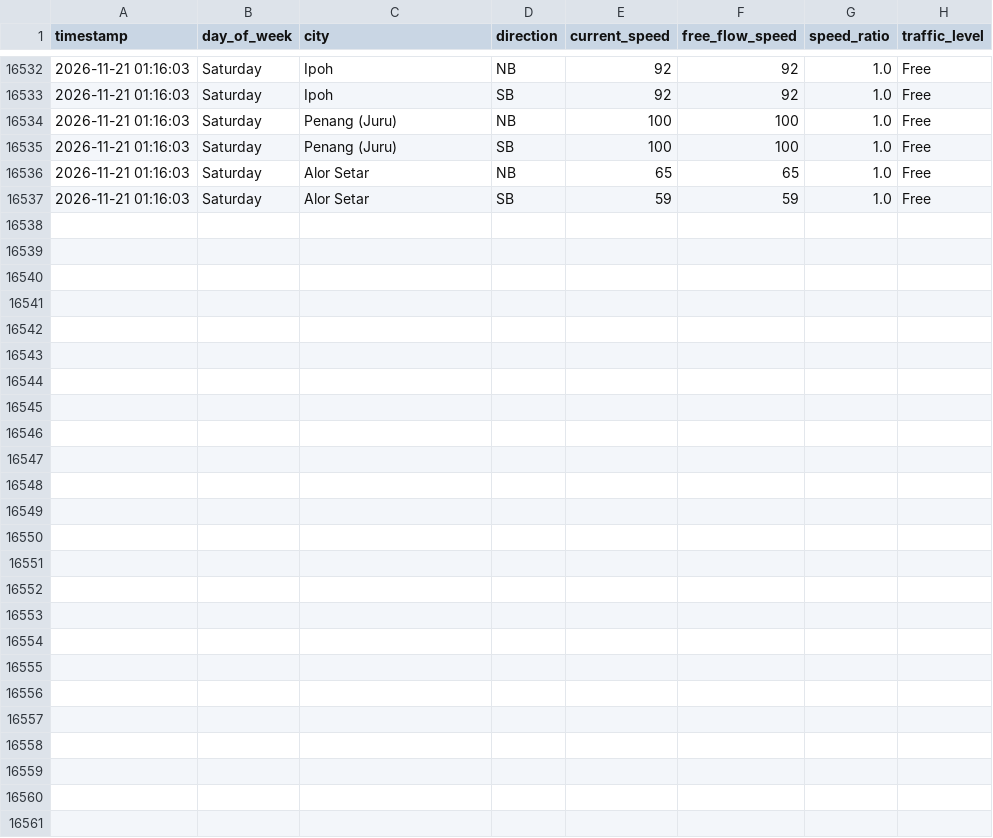
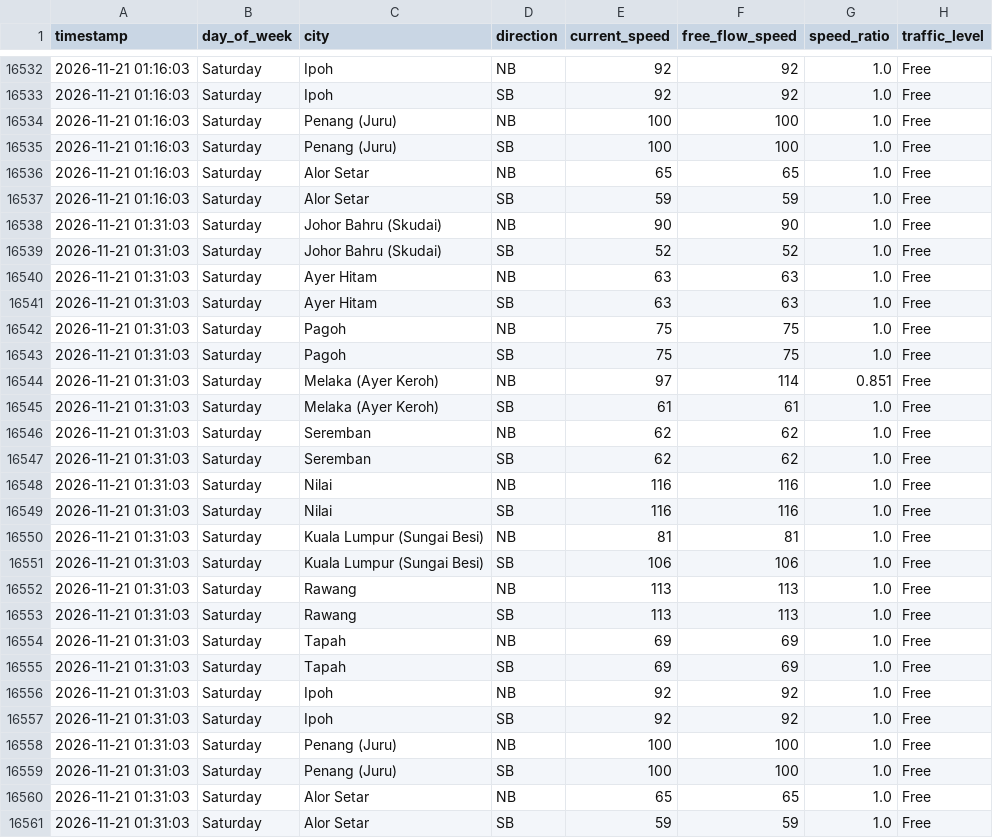
Before and after one commit to jieyuloh1011-lab/plus-highway-traffic, a CSV file: plus_highway_traffic.csv, drawn as a sheet; only a part is shown, gaps mark what is left out.

```diff
--- a/plus_highway_traffic.csv
+++ b/plus_highway_traffic.csv
@@ -16537 +16537,25 @@ timestamp,day_of_week,city,direction,current_speed,free_flow_speed,speed_ratio,t
 2026-11-21 01:16:03,Saturday,Alor Setar,SB,59,59,1.0,Free
+2026-11-21 01:31:03,Saturday,Johor Bahru (Skudai),NB,90,90,1.0,Free
+2026-11-21 01:31:03,Saturday,Johor Bahru (Skudai),SB,52,52,1.0,Free
+2026-11-21 01:31:03,Saturday,Ayer Hitam,NB,63,63,1.0,Free
+2026-11-21 01:31:03,Saturday,Ayer Hitam,SB,63,63,1.0,Free
+2026-11-21 01:31:03,Saturday,Pagoh,NB,75,75,1.0,Free
+2026-11-21 01:31:03,Saturday,Pagoh,SB,75,75,1.0,Free
+2026-11-21 01:31:03,Saturday,Melaka (Ayer Keroh),NB,97,114,0.851,Free
+2026-11-21 01:31:03,Saturday,Melaka (Ayer Keroh),SB,61,61,1.0,Free
+2026-11-21 01:31:03,Saturday,Seremban,NB,62,62,1.0,Free
+2026-11-21 01:31:03,Saturday,Seremban,SB,62,62,1.0,Free
+2026-11-21 01:31:03,Saturday,Nilai,NB,116,116,1.0,Free
+2026-11-21 01:31:03,Saturday,Nilai,SB,116,116,1.0,Free
+2026-11-21 01:31:03,Saturday,Kuala Lumpur (Sungai Besi),NB,81,81,1.0,Free
+2026-11-21 01:31:03,Saturday,Kuala Lumpur (Sungai Besi),SB,106,106,1.0,Free
+2026-11-21 01:31:03,Saturday,Rawang,NB,113,113,1.0,Free
+2026-11-21 01:31:03,Saturday,Rawang,SB,113,113,1.0,Free
+2026-11-21 01:31:03,Saturday,Tapah,NB,69,69,1.0,Free
+2026-11-21 01:31:03,Saturday,Tapah,SB,69,69,1.0,Free
+2026-11-21 01:31:03,Saturday,Ipoh,NB,92,92,1.0,Free
+2026-11-21 01:31:03,Saturday,Ipoh,SB,92,92,1.0,Free
+2026-11-21 01:31:03,Saturday,Penang (Juru),NB,100,100,1.0,Free
+2026-11-21 01:31:03,Saturday,Penang (Juru),SB,100,100,1.0,Free
+2026-11-21 01:31:03,Saturday,Alor Setar,NB,65,65,1.0,Free
+2026-11-21 01:31:03,Saturday,Alor Setar,SB,59,59,1.0,Free
```
